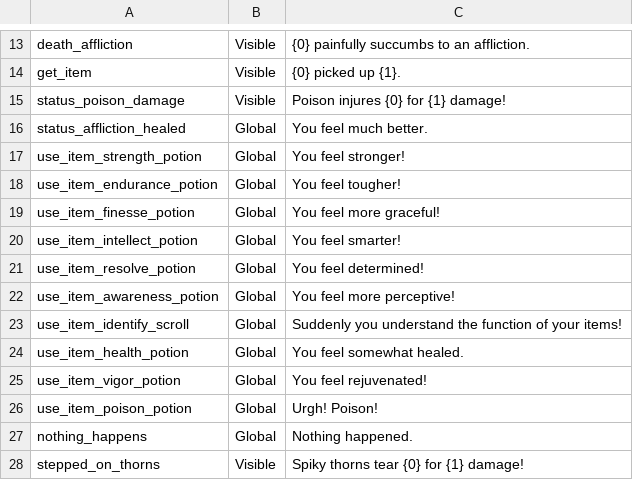
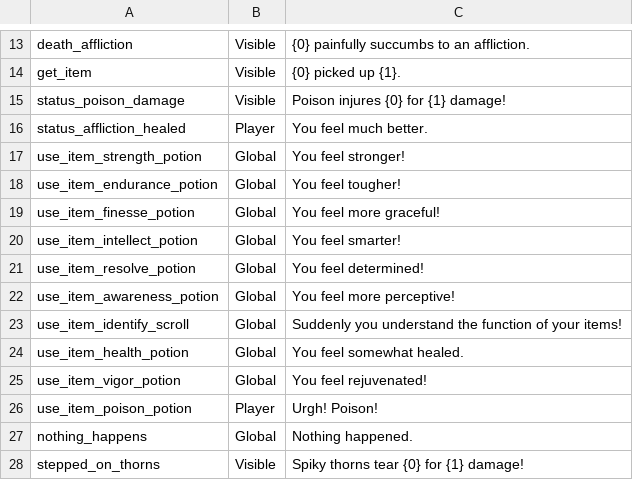
Before and after one commit to jarizleifr/wastedrudgers, a CSV file: WasteDrudgers.Data/csv/messages.csv, drawn as a sheet; only a part is shown, gaps mark what is left out.

```diff
--- a/WasteDrudgers.Data/csv/messages.csv
+++ b/WasteDrudgers.Data/csv/messages.csv
@@ -15,3 +15,3 @@ get_item	Visible	{0} picked up {1}.
 status_poison_damage	Visible	Poison injures {0} for {1} damage!
-status_affliction_healed	Global	You feel much better.
+status_affliction_healed	Player	You feel much better.
 use_item_strength_potion	Global	You feel stronger!
@@ -25,3 +25,3 @@ use_item_health_potion	Global	You feel somewhat healed.
 use_item_vigor_potion	Global	You feel rejuvenated!
-use_item_poison_potion	Global	Urgh! Poison!
+use_item_poison_potion	Player	Urgh! Poison!
 nothing_happens	Global	Nothing happened.
```
Also changed, not shown: WasteDrudgers.Data/csv/levels.csv, 8 other files.
